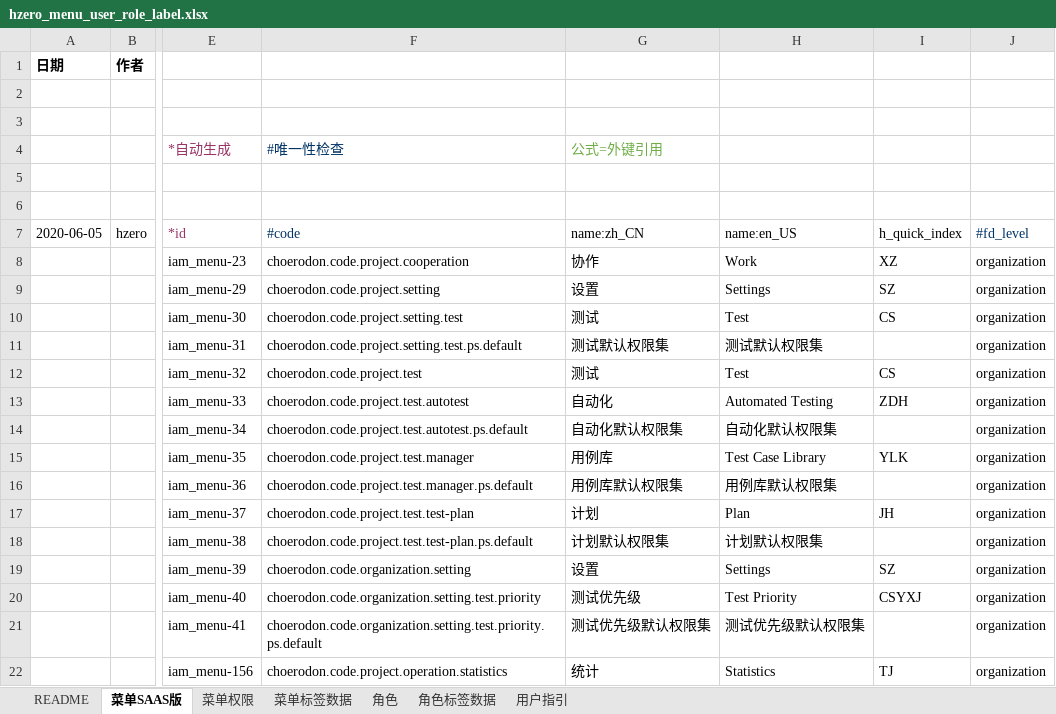
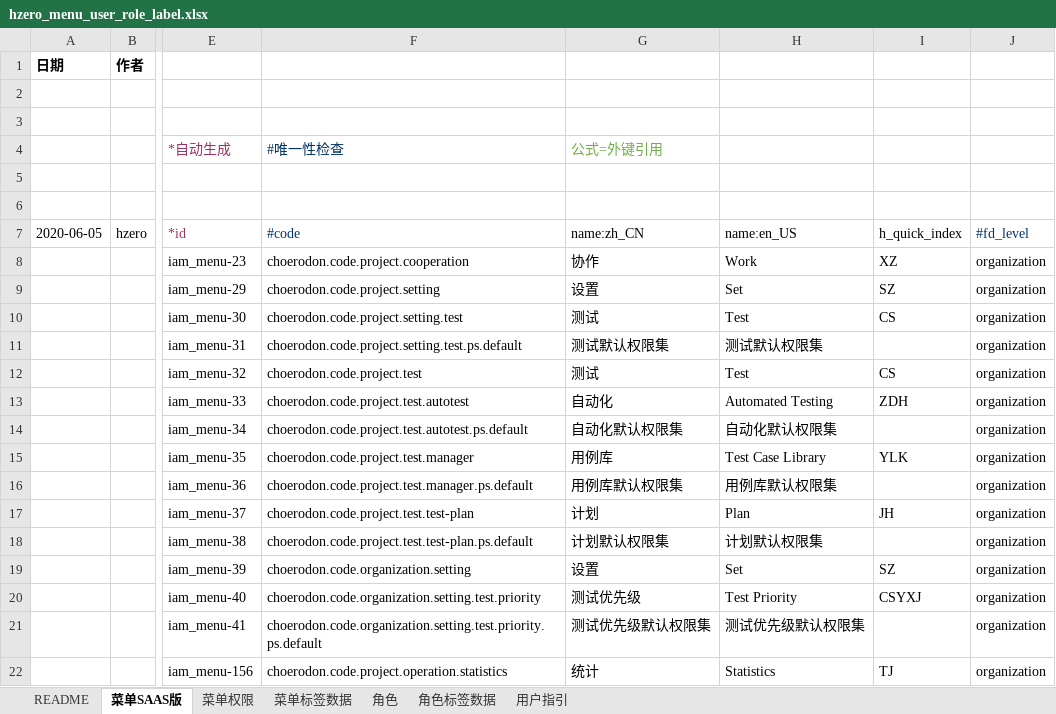
Before and after one commit to open-hand/test-manager-service, an Excel workbook: src/main/resources/script/db/init-data/test_manager_service/hzero_platform/hzero_menu_user_role_label.xlsx, sheet 菜单SAAS版, drawn as a sheet; only a part is shown, gaps mark what is left out; values as stored, in another font and other column widths than the file's, no borders; the diff names each change by its address in the sheet, - before the commit and + after, or states it on an @@ line.

```diff
--- a/src/main/resources/script/db/init-data/test_manager_service/hzero_platform/hzero_menu_user_role_label.xlsx (sheet 菜单SAAS版)
+++ b/src/main/resources/script/db/init-data/test_manager_service/hzero_platform/hzero_menu_user_role_label.xlsx (sheet 菜单SAAS版)
-H9 (name:en_US): Settings
+H9 (name:en_US): Set
-H19 (name:en_US): Settings
+H19 (name:en_US): Set
```
Also changed, not shown: src/main/resources/script/db/init-data/test_manager_service/hzero_platform/test-menu-label.xlsx.
